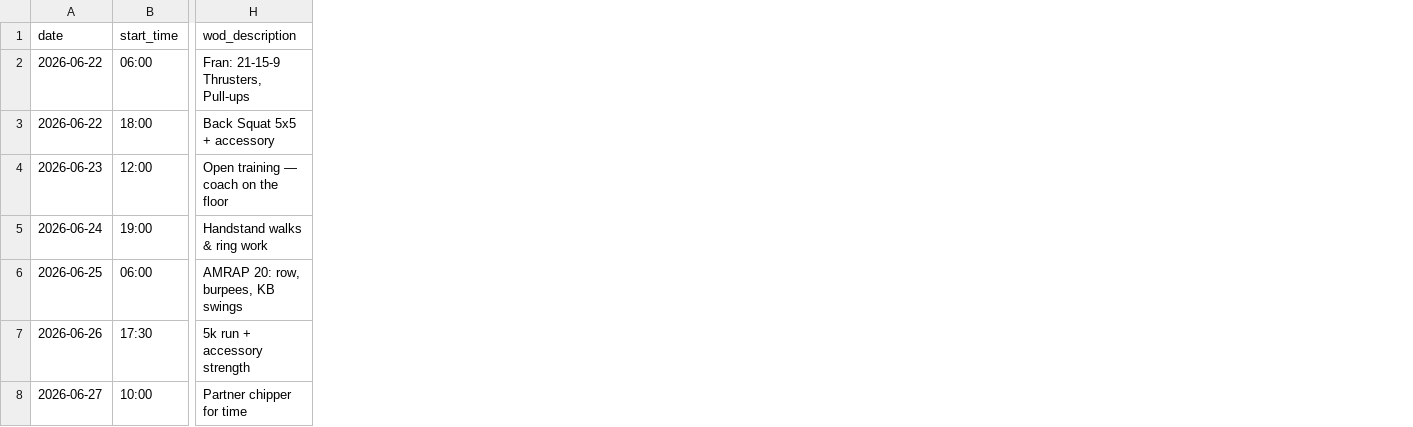
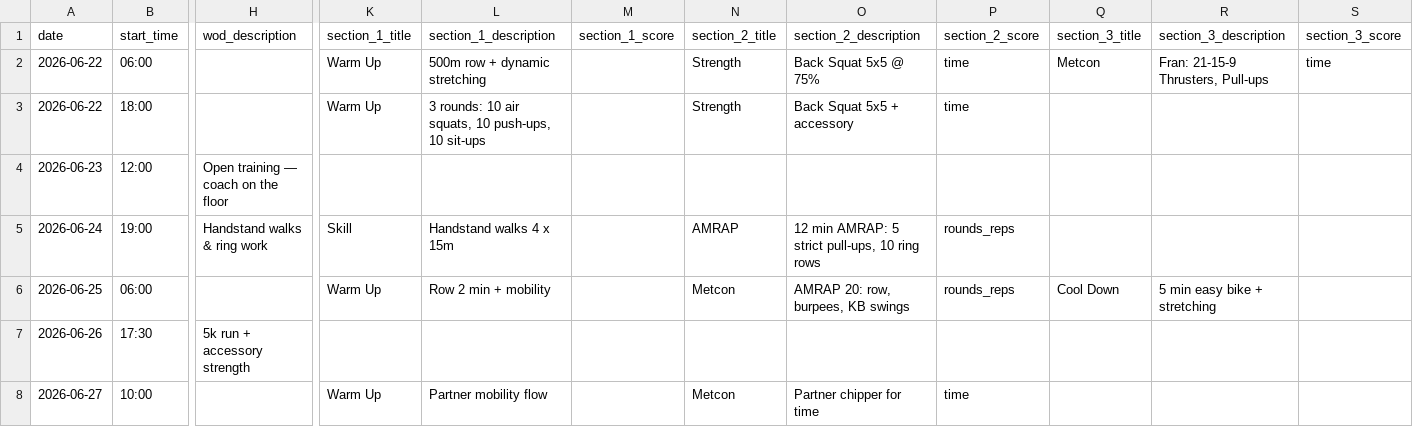
Before and after one commit to simisimon/BoxOS, a CSV file: docs/sample-classes.csv, drawn as a sheet; only a part is shown, gaps mark what is left out; the diff names each change by its address in the sheet, - before the commit and + after, or states it on an @@ line.

Commit message:
Add sections to classes

```diff
--- a/docs/sample-classes.csv
+++ b/docs/sample-classes.csv
+column K (section_1_title), rows 2-8: Warm Up | Warm Up |  | Skill | Warm Up |  | Warm Up
+column L (section_1_description), rows 2-8: 500m row + dynamic stretching | 3 rounds: 10 air squats, 10 push-ups, 10 sit-ups |  | Handstand walks 4 x 15m | Row 2 min + mobility |  | Partner mobility flow
+column M (section_1_score), empty
+column N (section_2_title), rows 2-8: Strength | Strength |  | AMRAP | Metcon |  | Metcon
+column O (section_2_description), rows 2-8: Back Squat 5x5 @ 75% | Back Squat 5x5 + accessory |  | 12 min AMRAP: 5 strict pull-ups, 10 ring rows | AMRAP 20: row, burpees, KB swings |  | Partner chipper for time
+column P (section_2_score), rows 2-8: time | time |  | rounds_reps | rounds_reps |  | time
+column Q (section_3_title), rows 2-6: Metcon |  |  |  | Cool Down
+column R (section_3_description), rows 2-6: Fran: 21-15-9 Thrusters, Pull-ups |  |  |  | 5 min easy bike + stretching
+column S (section_3_score), row 2: time
-H2 (wod_description): Fran: 21-15-9 Thrusters, Pull-ups
+H2 (wod_description): (empty)
-H3 (wod_description): Back Squat 5x5 + accessory
+H3 (wod_description): (empty)
-H6 (wod_description): AMRAP 20: row, burpees, KB swings
+H6 (wod_description): (empty)
-H8 (wod_description): Partner chipper for time
+H8 (wod_description): (empty)
```
Also changed, not shown: 15 other files.
